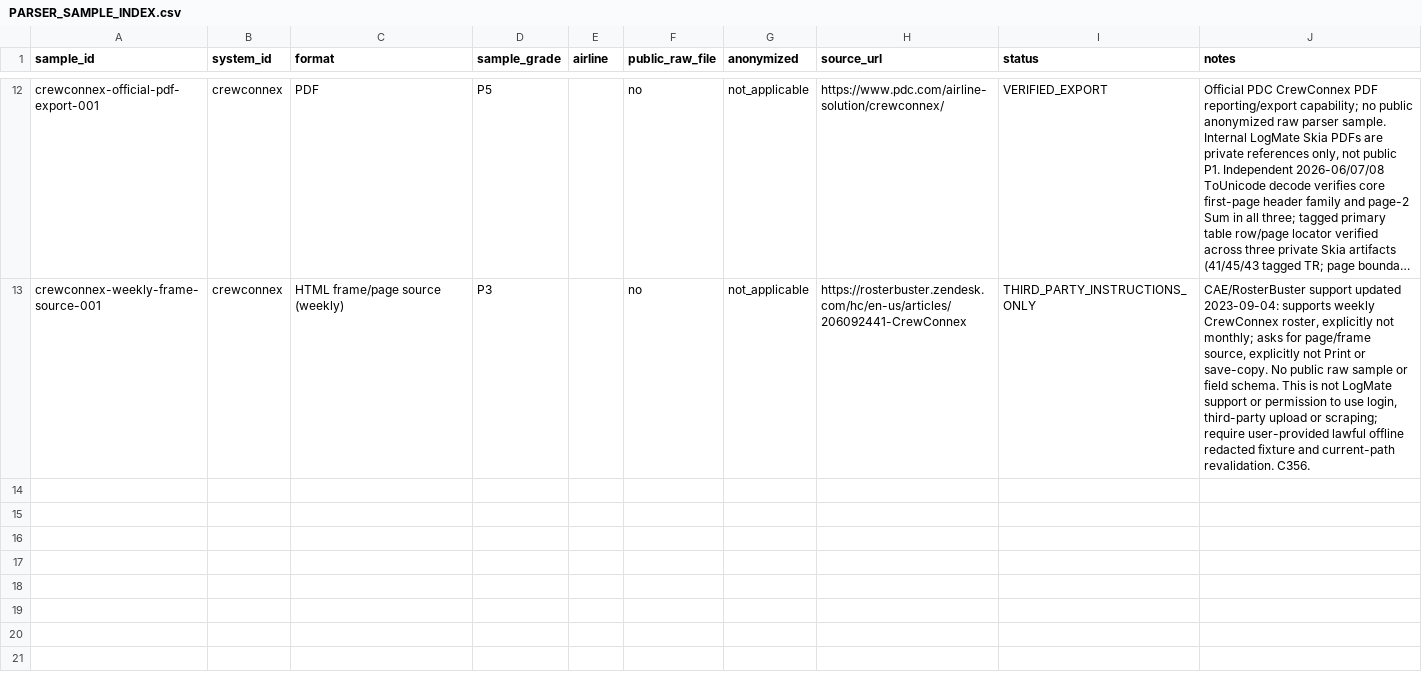
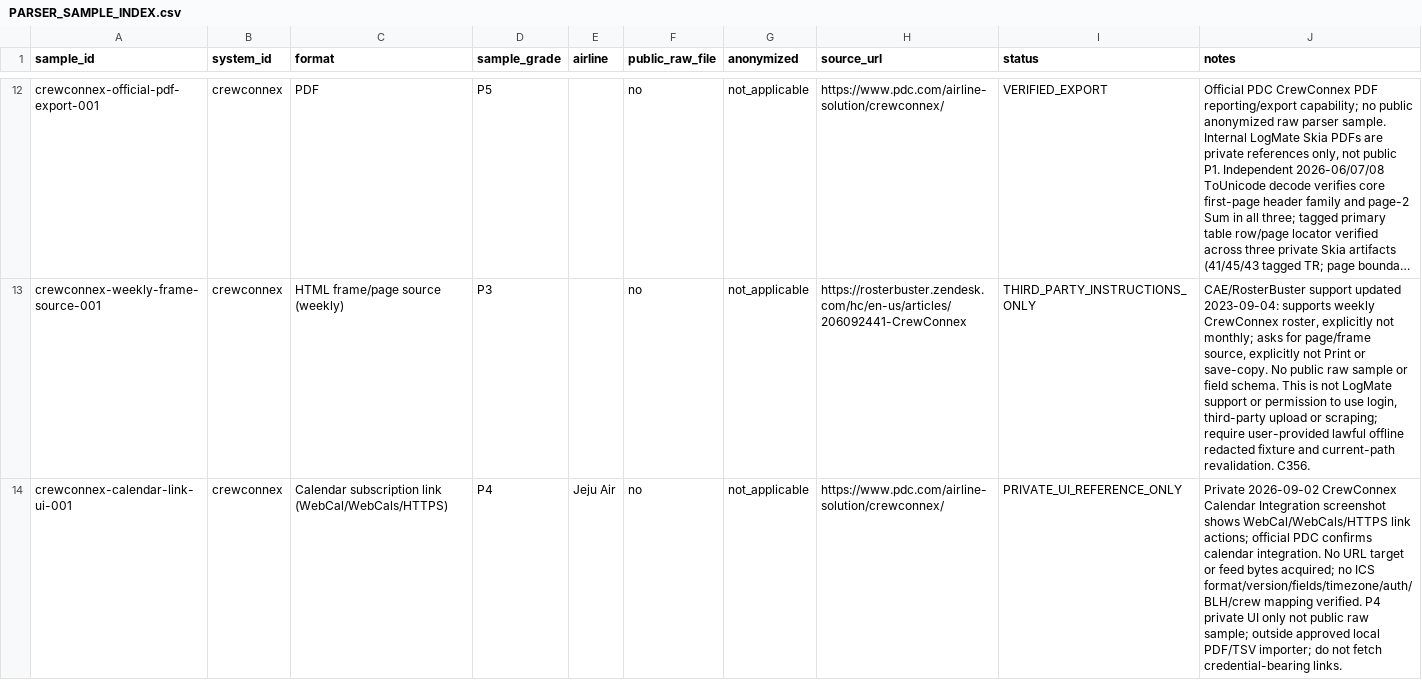
Before and after one commit to yhappcom/design-studio, a CSV file: case-studies/logmate/market-research/roster-systems/PARSER_SAMPLE_INDEX.csv, drawn as a sheet; only a part is shown, gaps mark what is left out; long unchanged cells end in …; the diff names each change by its address in the sheet, - before the commit and + after, or states it on an @@ line.

Commit message:
research(crewconnex): C454 UI report-family, Experience checksum and calendar acquisition gate

```diff
--- a/case-studies/logmate/market-research/roster-systems/PARSER_SAMPLE_INDEX.csv
+++ b/case-studies/logmate/market-research/roster-systems/PARSER_SAMPLE_INDEX.csv
+row 14: crewconnex-calendar-link-ui-001 | crewconnex | Calendar subscription link (WebCal/WebCals/HTTPS) | P4 | Jeju Air | no | not_applicable | https://www.pdc.com/airline-solution/crewconnex/ | PRIVATE_UI_REFERENCE_ONLY | Private 2026-09-02 CrewConnex Calendar Integration screenshot shows WebCal/WebCals/HTTPS link actions; official PDC confirms calendar integration. No URL target or feed bytes acquired; no ICS format/version/fields/timezone/auth/BLH/crew mapping verified. P4 private UI only not public raw sample; outside approved local PDF/TSV importer; do not fetch credential-bearing links.
```
Also changed, not shown: case-studies/logmate/market-research/roster-systems/MASTER_SYSTEM_INDEX.csv, 3 other files.
